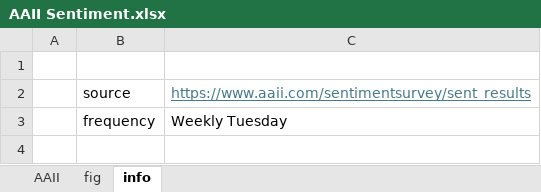
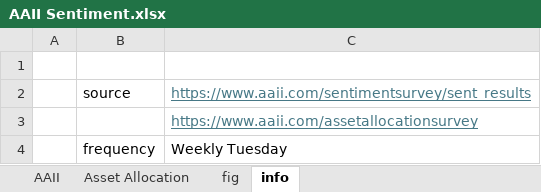
Before and after one commit to Tommylee1013/FinancialData, an Excel workbook: data/sentiment/AAII Sentiment.xlsx, sheet info, drawn as a sheet; values as stored, in another font and other column widths than the file's, no borders; the diff names each change by its address in the sheet, - before the commit and + after, or states it on an @@ line.

```diff
--- a/data/sentiment/AAII Sentiment.xlsx (sheet info)
+++ b/data/sentiment/AAII Sentiment.xlsx (sheet info)
+sheet tab: Asset Allocation
+row 3:  |  | https://www.aaii.com/assetallocationsurvey
```
Also changed, not shown: sheet AAII, charts or pictures, data/freight/world container index.xlsx, data/industry/Energy/AAA Gasoline.xlsx, 11 other files.
